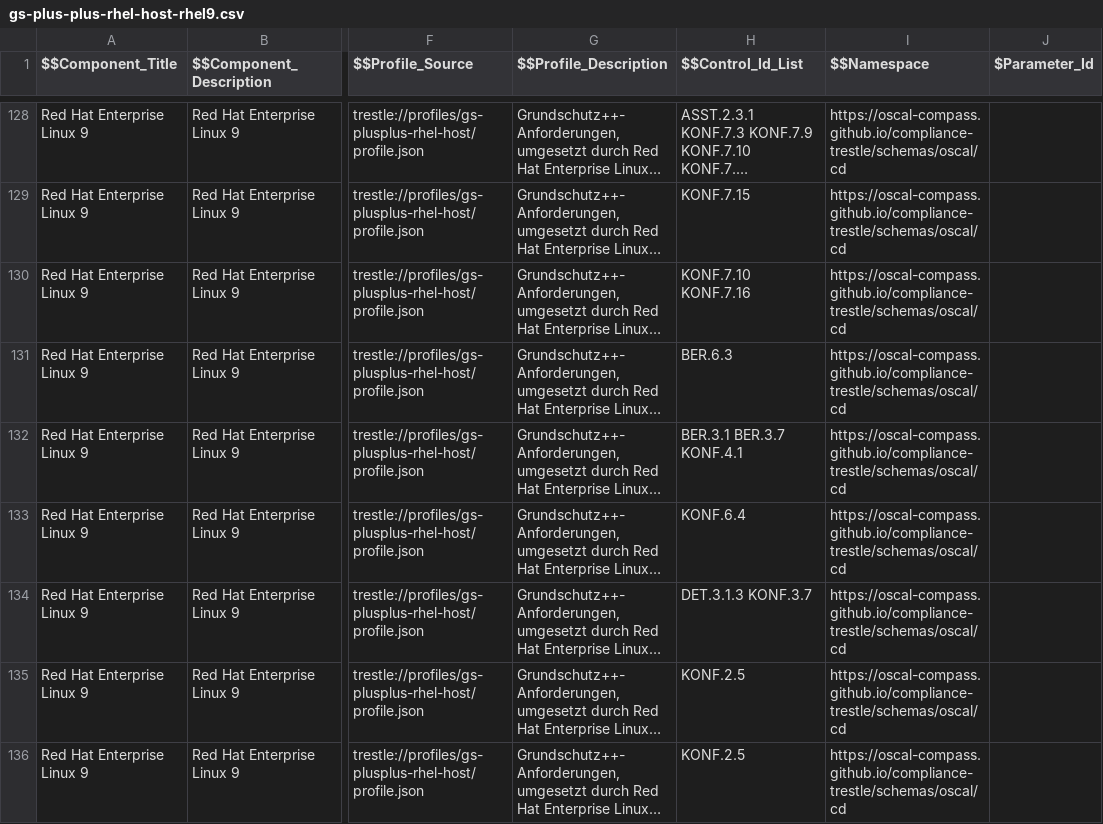
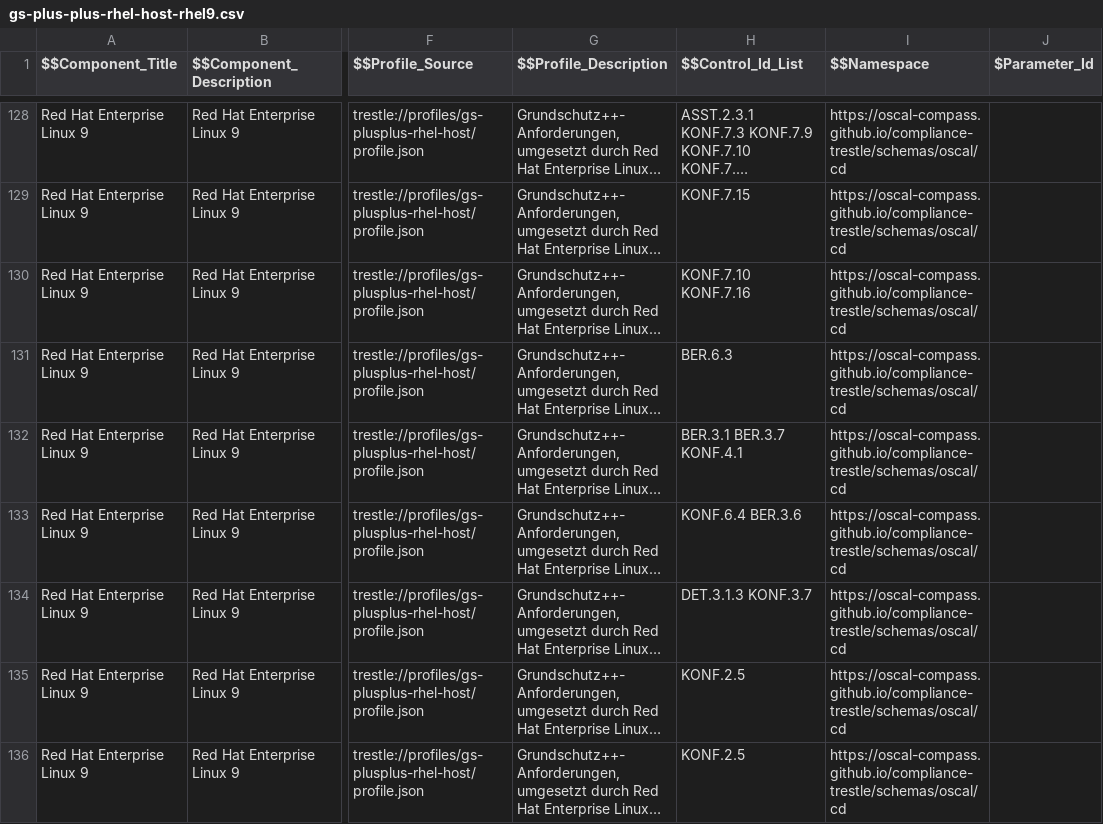
Before and after one commit to sig-bsi-grundschutz/rh-component-definition-grundschutz-plus-plus, a CSV file: data/gs-plus-plus-rhel-host-rhel9.csv, drawn as a sheet; only a part is shown, gaps mark what is left out; long unchanged cells end in …; the diff covers the shown part only; the diff names each change by its address in the sheet, - before the commit and + after, or states it on an @@ line.

```diff
--- a/data/gs-plus-plus-rhel-host-rhel9.csv
+++ b/data/gs-plus-plus-rhel-host-rhel9.csv
-H133 ($$Control_Id_List): KONF.6.4
+H133 ($$Control_Id_List): KONF.6.4 BER.3.6
```
Also changed, not shown: 1 added row and 2 edited cells elsewhere in this file, 1 other file.
